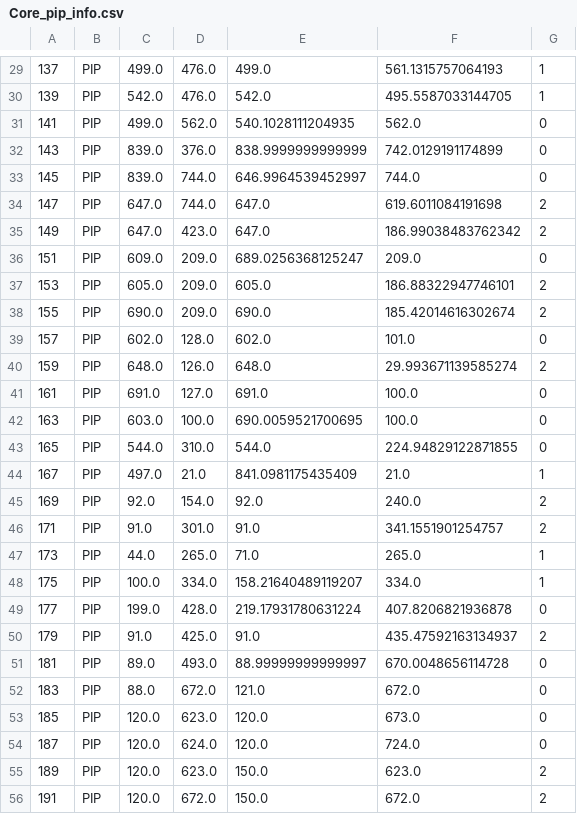
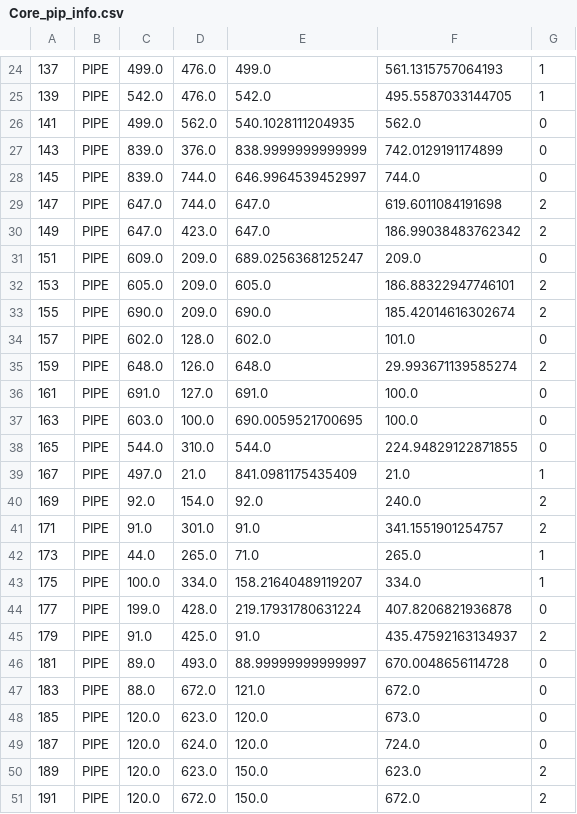
Before and after one commit to Jonghyun-Kim-73/CRONI_Project, a CSV file: AIDAA_Ver21/CVCS/Core_pip_info.csv, drawn as a sheet; only a part is shown, gaps mark what is left out; the diff covers the shown part only.

Commit message:
Action 인터페이스 - RubberBand - 방향키 사용 item 이동 - pipe, non-item 추가 - csv 파일 사용한 db 관리 기능 추가

```diff
--- a/AIDAA_Ver21/CVCS/Core_pip_info.csv
+++ b/AIDAA_Ver21/CVCS/Core_pip_info.csv
@@ -29,28 +24,28 @@
-137,PIP,499.0,476.0,499.0,561.1315757064193,1
-139,PIP,542.0,476.0,542.0,495.5587033144705,1
-141,PIP,499.0,562.0,540.1028111204935,562.0,0
-143,PIP,839.0,376.0,838.9999999999999,742.0129191174899,0
-145,PIP,839.0,744.0,646.9964539452997,744.0,0
-147,PIP,647.0,744.0,647.0,619.6011084191698,2
-149,PIP,647.0,423.0,647.0,186.99038483762342,2
-151,PIP,609.0,209.0,689.0256368125247,209.0,0
-153,PIP,605.0,209.0,605.0,186.88322947746101,2
-155,PIP,690.0,209.0,690.0,185.42014616302674,2
-157,PIP,602.0,128.0,602.0,101.0,0
-159,PIP,648.0,126.0,648.0,29.993671139585274,2
-161,PIP,691.0,127.0,691.0,100.0,0
-163,PIP,603.0,100.0,690.0059521700695,100.0,0
-165,PIP,544.0,310.0,544.0,224.94829122871855,0
-167,PIP,497.0,21.0,841.0981175435409,21.0,1
-169,PIP,92.0,154.0,92.0,240.0,2
-171,PIP,91.0,301.0,91.0,341.1551901254757,2
-173,PIP,44.0,265.0,71.0,265.0,1
-175,PIP,100.0,334.0,158.21640489119207,334.0,1
-177,PIP,199.0,428.0,219.17931780631224,407.8206821936878,0
-179,PIP,91.0,425.0,91.0,435.47592163134937,2
-181,PIP,89.0,493.0,88.99999999999997,670.0048656114728,0
-183,PIP,88.0,672.0,121.0,672.0,0
-185,PIP,120.0,623.0,120.0,673.0,0
-187,PIP,120.0,624.0,120.0,724.0,0
-189,PIP,120.0,623.0,150.0,623.0,2
-191,PIP,120.0,672.0,150.0,672.0,2
+137,PIPE,499.0,476.0,499.0,561.1315757064193,1
+139,PIPE,542.0,476.0,542.0,495.5587033144705,1
+141,PIPE,499.0,562.0,540.1028111204935,562.0,0
+143,PIPE,839.0,376.0,838.9999999999999,742.0129191174899,0
+145,PIPE,839.0,744.0,646.9964539452997,744.0,0
+147,PIPE,647.0,744.0,647.0,619.6011084191698,2
+149,PIPE,647.0,423.0,647.0,186.99038483762342,2
+151,PIPE,609.0,209.0,689.0256368125247,209.0,0
+153,PIPE,605.0,209.0,605.0,186.88322947746101,2
+155,PIPE,690.0,209.0,690.0,185.42014616302674,2
+157,PIPE,602.0,128.0,602.0,101.0,0
+159,PIPE,648.0,126.0,648.0,29.993671139585274,2
+161,PIPE,691.0,127.0,691.0,100.0,0
+163,PIPE,603.0,100.0,690.0059521700695,100.0,0
+165,PIPE,544.0,310.0,544.0,224.94829122871855,0
+167,PIPE,497.0,21.0,841.0981175435409,21.0,1
+169,PIPE,92.0,154.0,92.0,240.0,2
+171,PIPE,91.0,301.0,91.0,341.1551901254757,2
+173,PIPE,44.0,265.0,71.0,265.0,1
+175,PIPE,100.0,334.0,158.21640489119207,334.0,1
+177,PIPE,199.0,428.0,219.17931780631224,407.8206821936878,0
+179,PIPE,91.0,425.0,91.0,435.47592163134937,2
+181,PIPE,89.0,493.0,88.99999999999997,670.0048656114728,0
+183,PIPE,88.0,672.0,121.0,672.0,0
+185,PIPE,120.0,623.0,120.0,673.0,0
+187,PIPE,120.0,624.0,120.0,724.0,0
+189,PIPE,120.0,623.0,150.0,623.0,2
+191,PIPE,120.0,672.0,150.0,672.0,2
```
Also changed, not shown: 1 added row, 6 removed rows and 42 edited cells elsewhere in this file, 2 other files.
